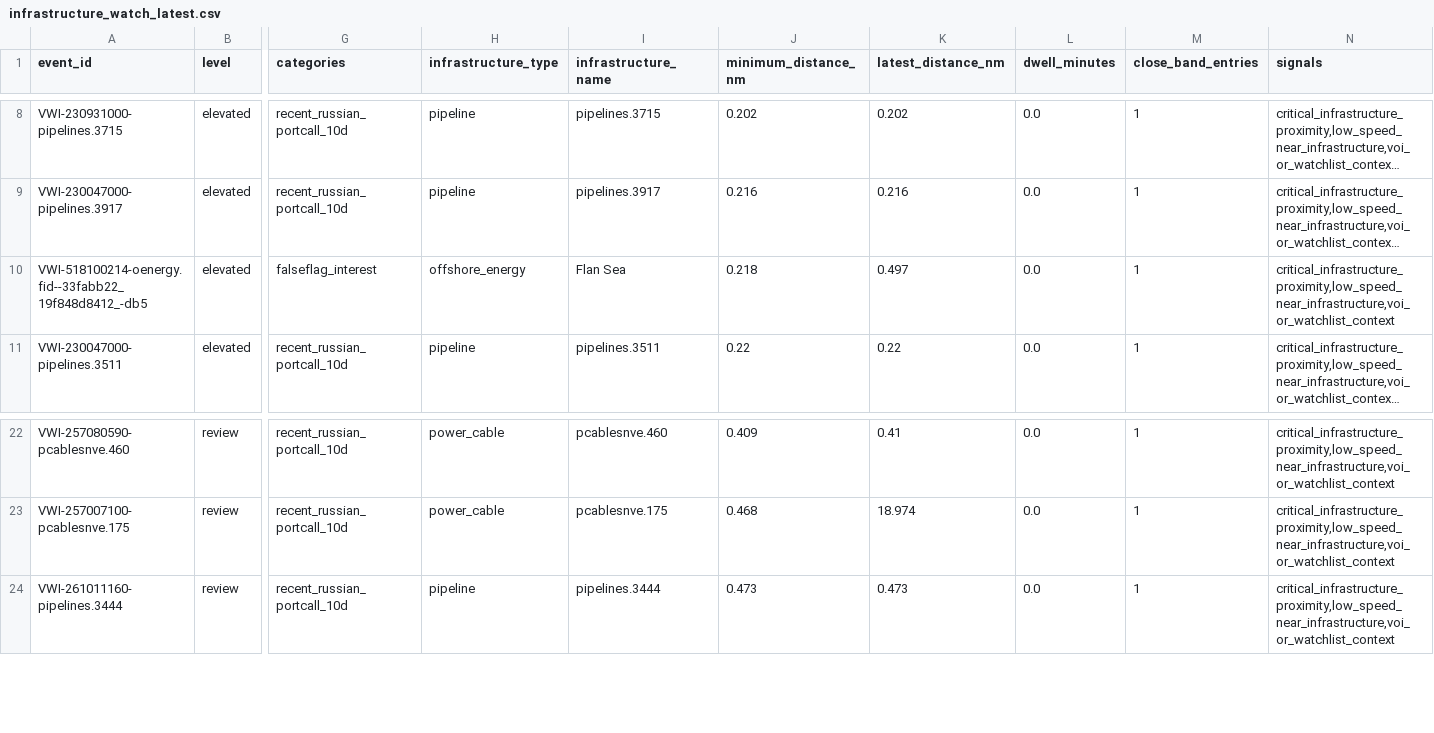
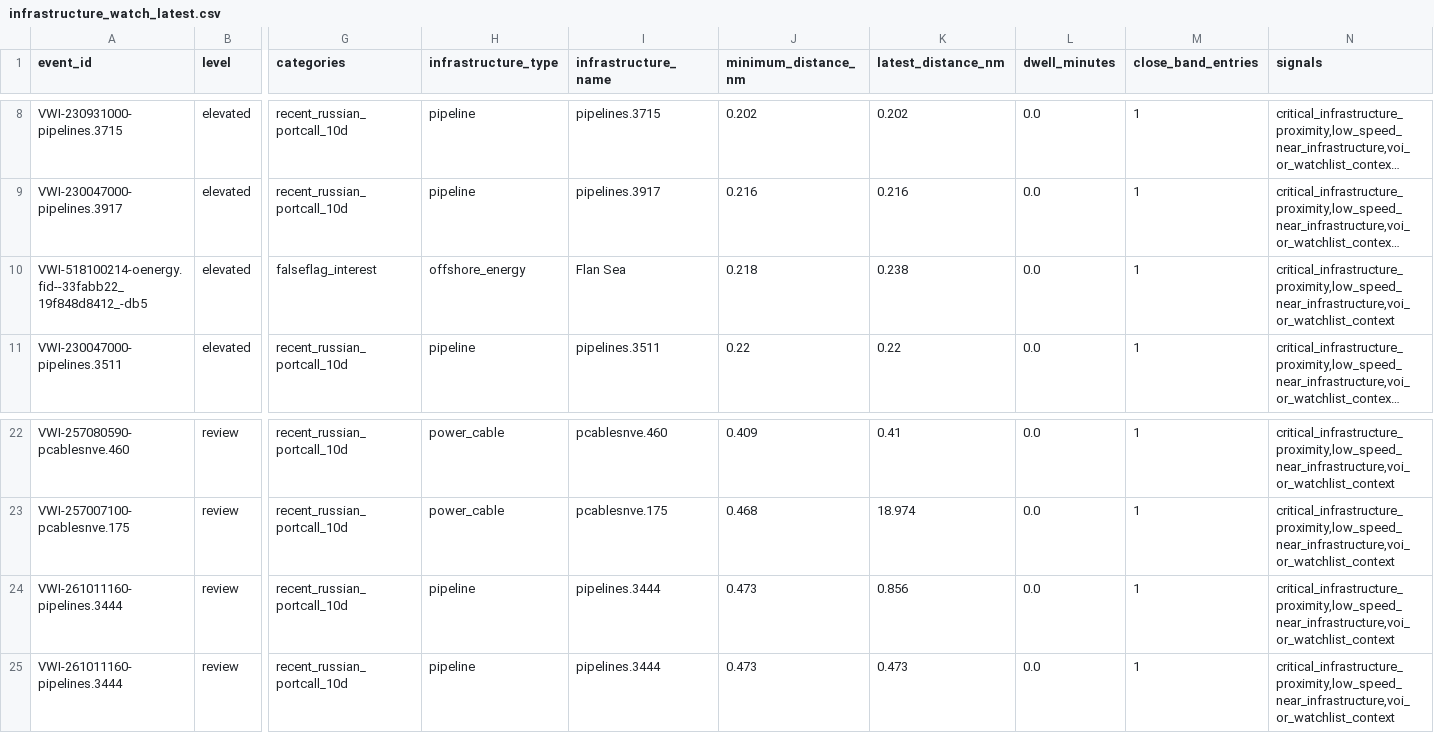
Before and after one commit to mowlsint/VoodooWhiskers, a CSV file: public/downloads/infrastructure_watch_latest.csv, drawn as a sheet; only a part is shown, gaps mark what is left out; long unchanged cells end in …; rows hold the shown columns only; the diff names each change by its address in the sheet, - before the commit and + after, or states it on an @@ line.

```diff
--- a/public/downloads/infrastructure_watch_latest.csv
+++ b/public/downloads/infrastructure_watch_latest.csv
-K10 (latest_distance_nm): 0.497
+K10 (latest_distance_nm): 0.238
+row 24: VWI-261011160-pipelines.3444 | review | recent_russian_portcall_10d | pipeline | pipelines.3444 | 0.473 | 0.856 | 0.0 | 1 | critical_infrastructure_proximity,low_speed_near_infrastructure,voi_or_watchlist_context
```
Also changed, not shown: public/downloads/voi_list_latest.csv, 25 other files.
